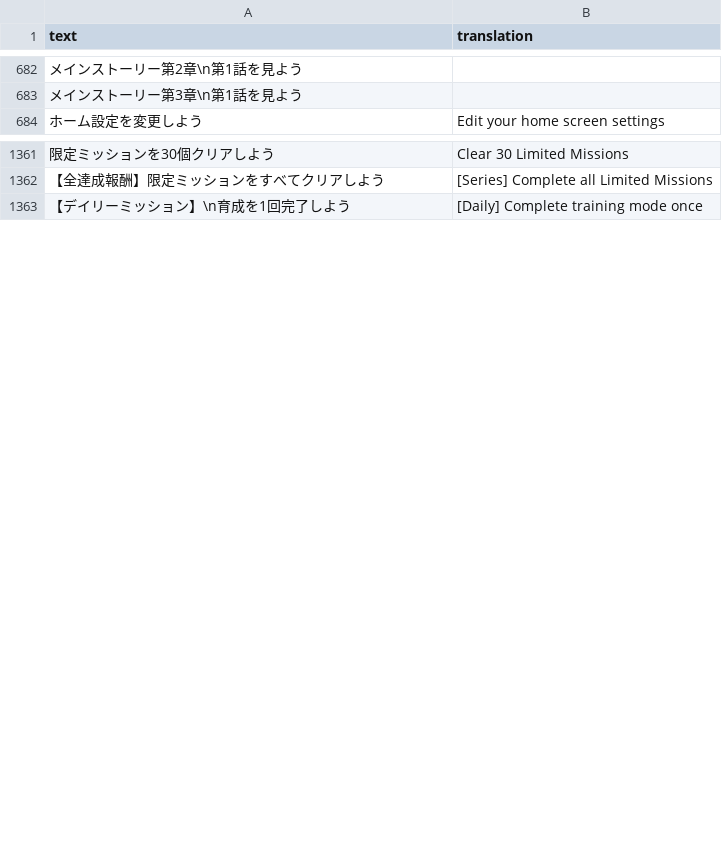
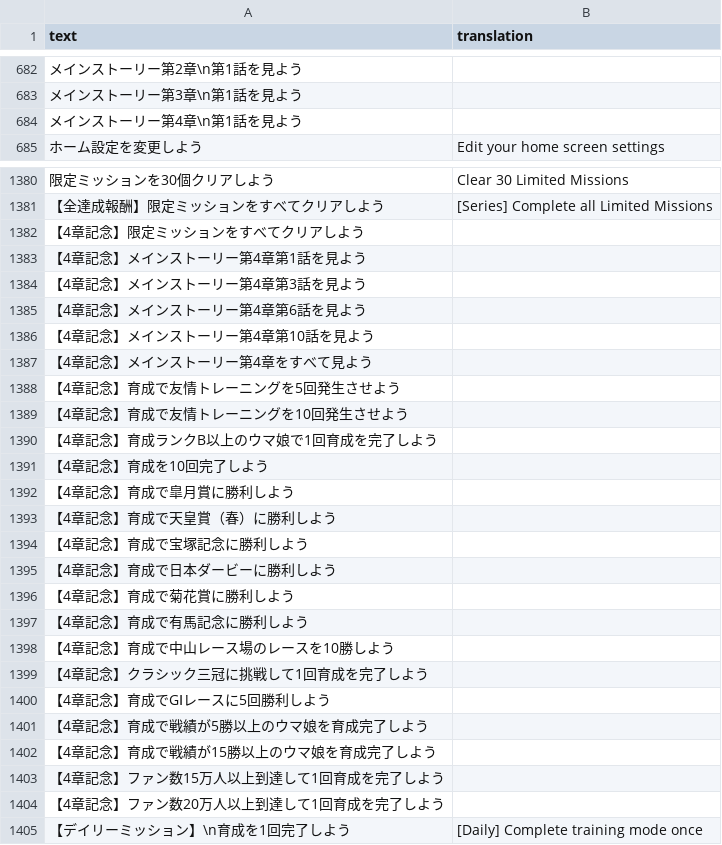
Before and after one commit to FabulousCupcake/umamusume-db-translate, a CSV file: src/data/missions.csv, drawn as a sheet; only a part is shown, gaps mark what is left out; the diff covers the shown part only; the diff names each change by its address in the sheet, - before the commit and + after, or states it on an @@ line.

```diff
--- a/src/data/missions.csv
+++ b/src/data/missions.csv
+row 684: メインストーリー第4章\n第1話を見よう
+row 1382: 【4章記念】限定ミッションをすべてクリアしよう
+row 1383: 【4章記念】メインストーリー第4章第1話を見よう
+row 1384: 【4章記念】メインストーリー第4章第3話を見よう
+row 1385: 【4章記念】メインストーリー第4章第6話を見よう
+row 1386: 【4章記念】メインストーリー第4章第10話を見よう
+row 1387: 【4章記念】メインストーリー第4章をすべて見よう
+row 1388: 【4章記念】育成で友情トレーニングを5回発生させよう
+row 1389: 【4章記念】育成で友情トレーニングを10回発生させよう
+row 1390: 【4章記念】育成ランクB以上のウマ娘で1回育成を完了しよう
+row 1391: 【4章記念】育成を10回完了しよう
+row 1392: 【4章記念】育成で皐月賞に勝利しよう
+row 1393: 【4章記念】育成で天皇賞（春）に勝利しよう
+row 1394: 【4章記念】育成で宝塚記念に勝利しよう
+row 1395: 【4章記念】育成で日本ダービーに勝利しよう
+row 1396: 【4章記念】育成で菊花賞に勝利しよう
+row 1397: 【4章記念】育成で有馬記念に勝利しよう
+row 1398: 【4章記念】育成で中山レース場のレースを10勝しよう
+row 1399: 【4章記念】クラシック三冠に挑戦して1回育成を完了しよう
+row 1400: 【4章記念】育成でGⅠレースに5回勝利しよう
+row 1401: 【4章記念】育成で戦績が5勝以上のウマ娘を育成完了しよう
+row 1402: 【4章記念】育成で戦績が15勝以上のウマ娘を育成完了しよう
+row 1403: 【4章記念】ファン数15万人以上到達して1回育成を完了しよう
+row 1404: 【4章記念】ファン数20万人以上到達して1回育成を完了しよう
```
Also changed, not shown: 19 added rows elsewhere in this file, src/data/item-desc.csv, src/data/skill-desc.csv, 8 other files.
